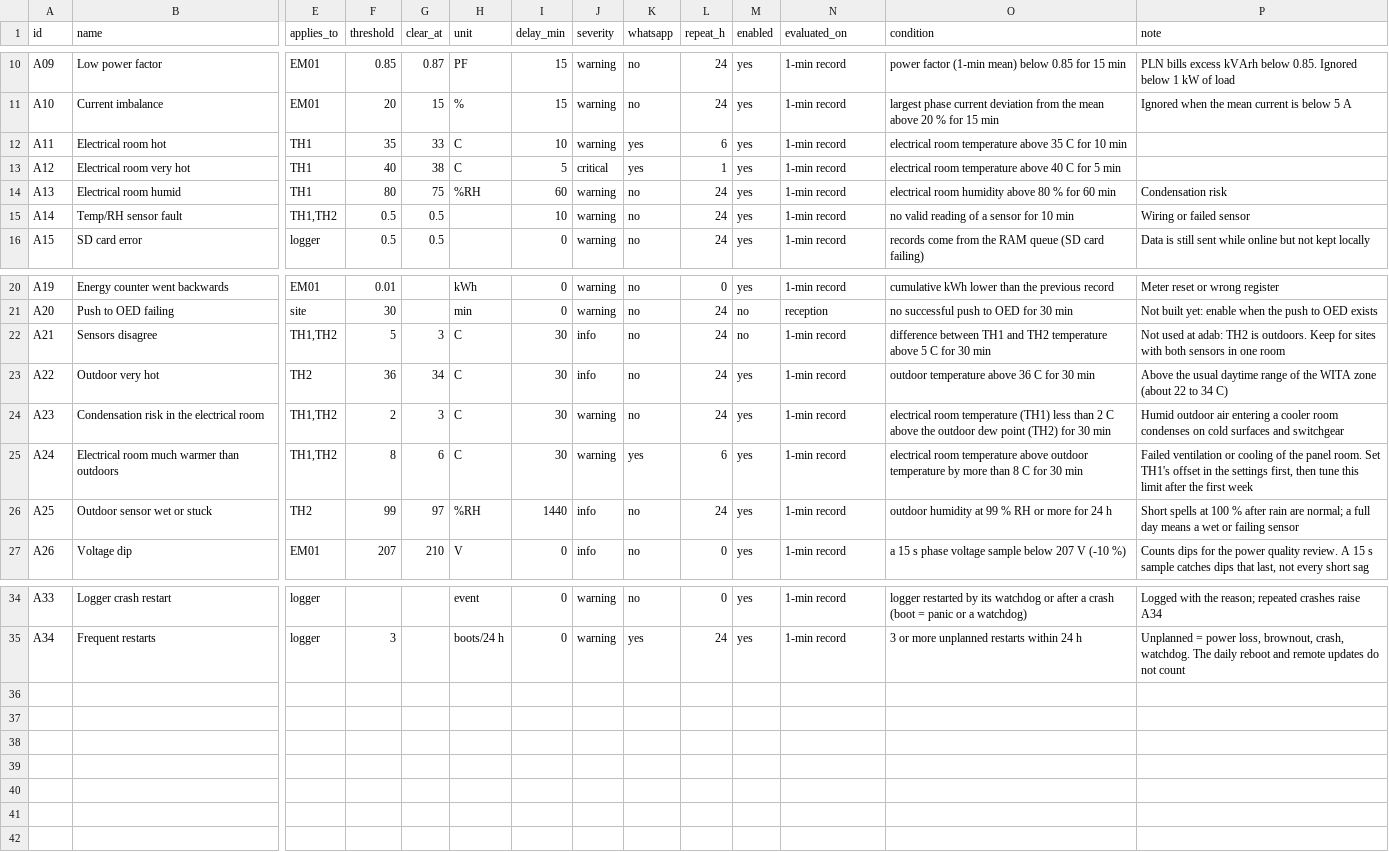
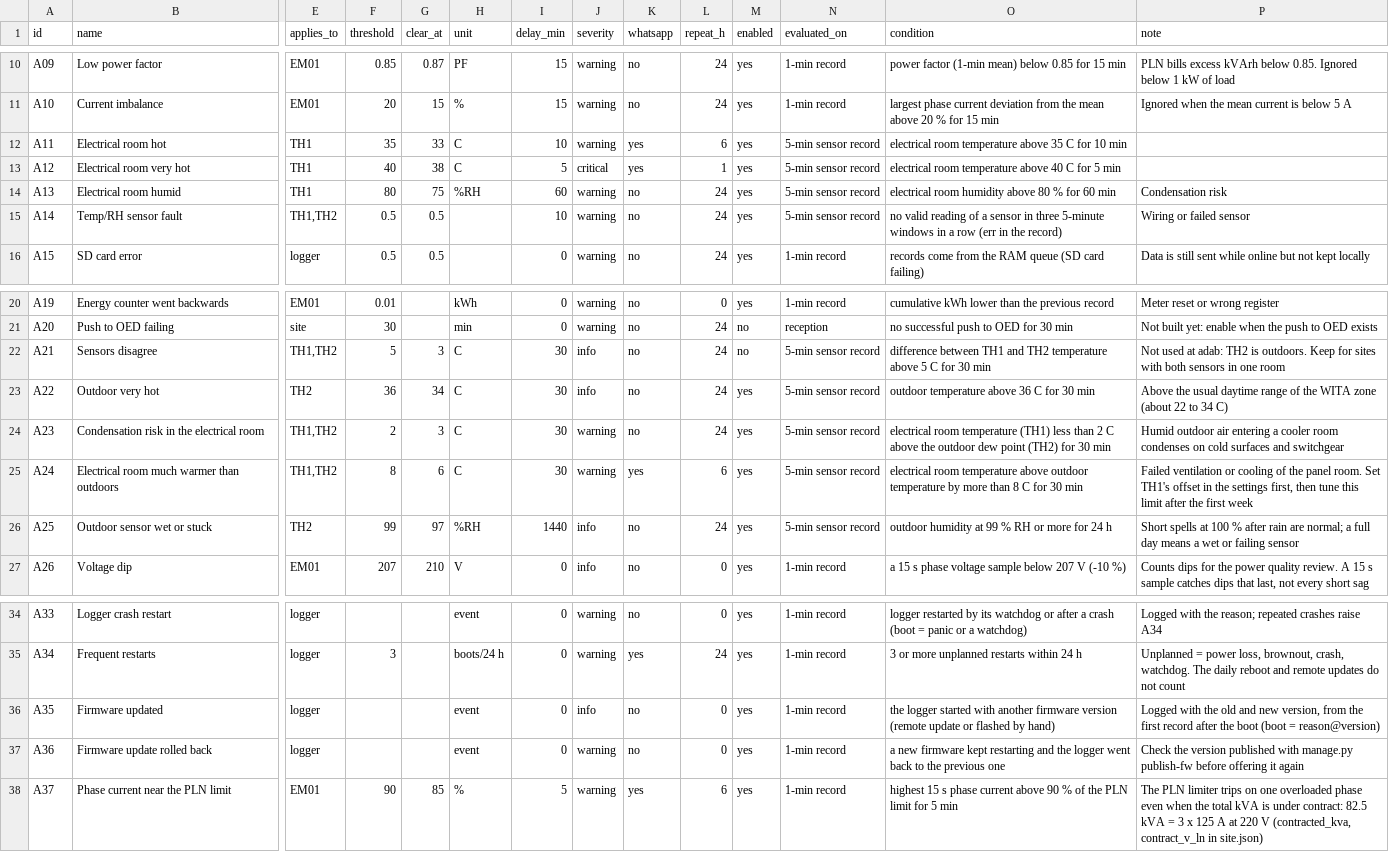
Before and after one commit to julien355/esp32-datalogging, a CSV file: docs/alarms/alarms.csv, drawn as a sheet; only a part is shown, gaps mark what is left out; rows hold the shown columns only; the diff names each change by its address in the sheet, - before the commit and + after, or states it on an @@ line.

```diff
--- a/docs/alarms/alarms.csv
+++ b/docs/alarms/alarms.csv
-N12:N15 (evaluated_on): 1-min record
+N12:N15 (evaluated_on): 5-min sensor record
-O15 (condition): …a sensor for 10 min
+O15 (condition): …a sensor in three 5-minute windows in a row (err in the record)
-N22:N26 (evaluated_on): 1-min record
+N22:N26 (evaluated_on): 5-min sensor record
+row 36: A35 | Firmware updated | logger |  |  | event | 0 | info | no | 0 | yes | 1-min record | the logger started with another firmware version (remote update or flashed by hand) | Logged with the old and new version, from the first record after the boot (boot = reason@version)
+row 37: A36 | Firmware update rolled back | logger |  |  | event | 0 | warning | no | 0 | yes | 1-min record | a new firmware kept restarting and the logger went back to the previous one | Check the version published with manage.py publish-fw before offering it again
+row 38: A37 | Phase current near the PLN limit | EM01 | 90 | 85 | % | 5 | warning | yes | 6 | yes | 1-min record | highest 15 s phase current above 90 % of the PLN limit for 5 min | The PLN limiter trips on one overloaded phase even when the total kVA is under contract: 82.5 kVA = 3 x 125 A at 220 V (contracted_kva, contract_v_ln in site.json)
```
Also changed, not shown: 8 other files.
